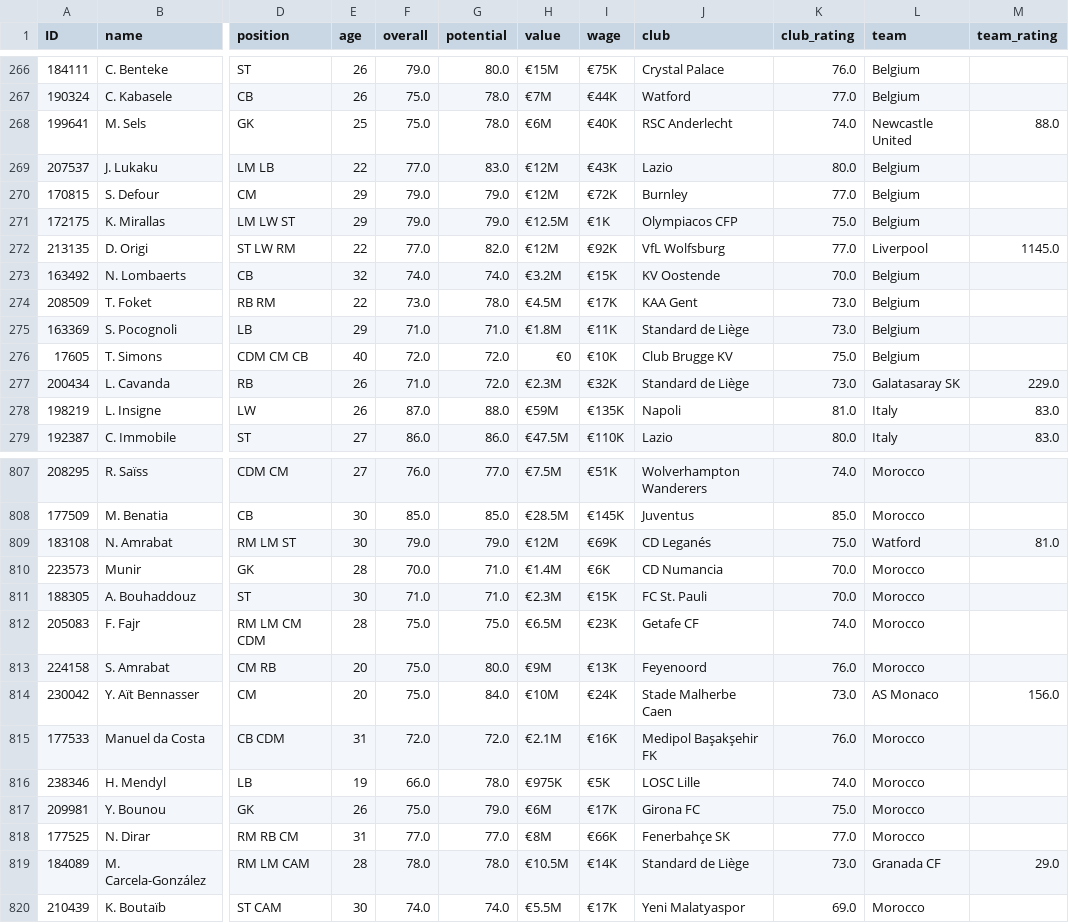
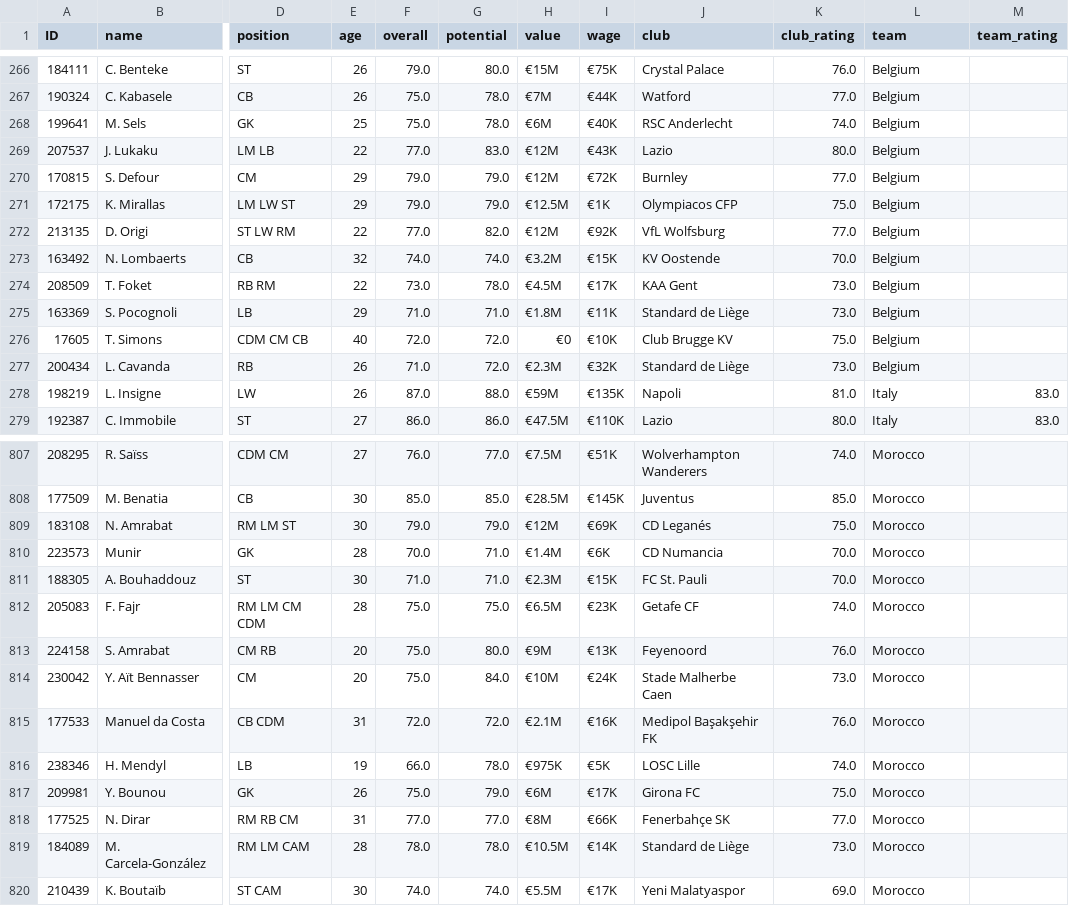
Before and after one commit to AC209aWC2018/World-Cup-2018, a CSV file: sofifa_players.csv, drawn as a sheet; only a part is shown, gaps mark what is left out; the diff covers the shown part only; the diff names each change by its address in the sheet, - before the commit and + after, or states it on an @@ line.

```diff
--- a/sofifa_players.csv
+++ b/sofifa_players.csv
-L268 (team): Newcastle United
+L268 (team): Belgium
-M268 (team_rating): 88.0
+M268 (team_rating): (empty)
-L272 (team): Liverpool
+L272 (team): Belgium
-M272 (team_rating): 1145.0
+M272 (team_rating): (empty)
-L277 (team): Galatasaray SK
+L277 (team): Belgium
-M277 (team_rating): 229.0
+M277 (team_rating): (empty)
-L809 (team): Watford
+L809 (team): Morocco
-M809 (team_rating): 81.0
+M809 (team_rating): (empty)
-L814 (team): AS Monaco
+L814 (team): Morocco
-M814 (team_rating): 156.0
+M814 (team_rating): (empty)
-L819 (team): Granada CF
+L819 (team): Morocco
-M819 (team_rating): 29.0
+M819 (team_rating): (empty)
```
Also changed, not shown: 162 edited cells elsewhere in this file, 1 other file.
